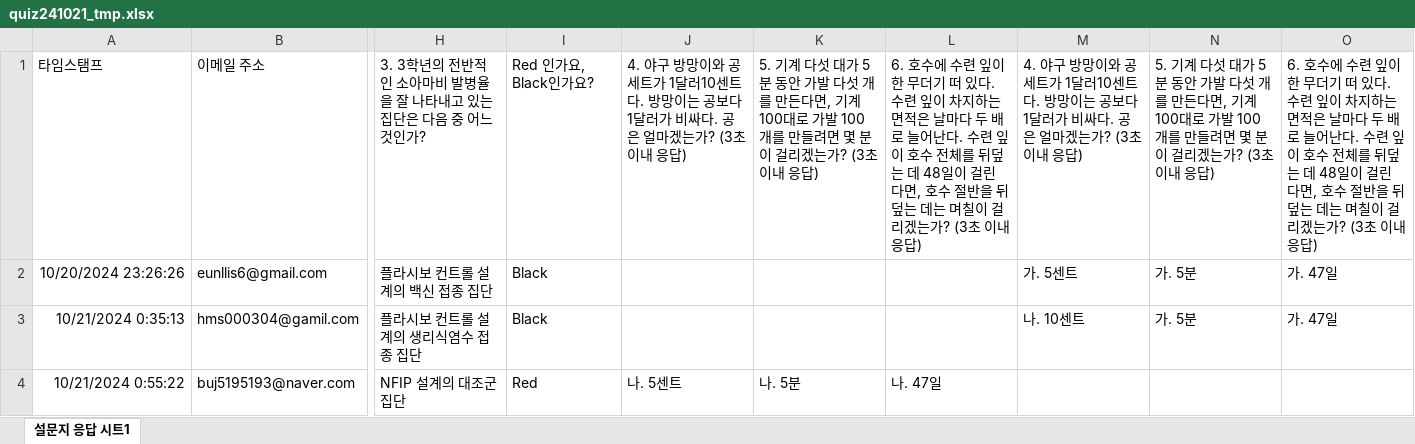
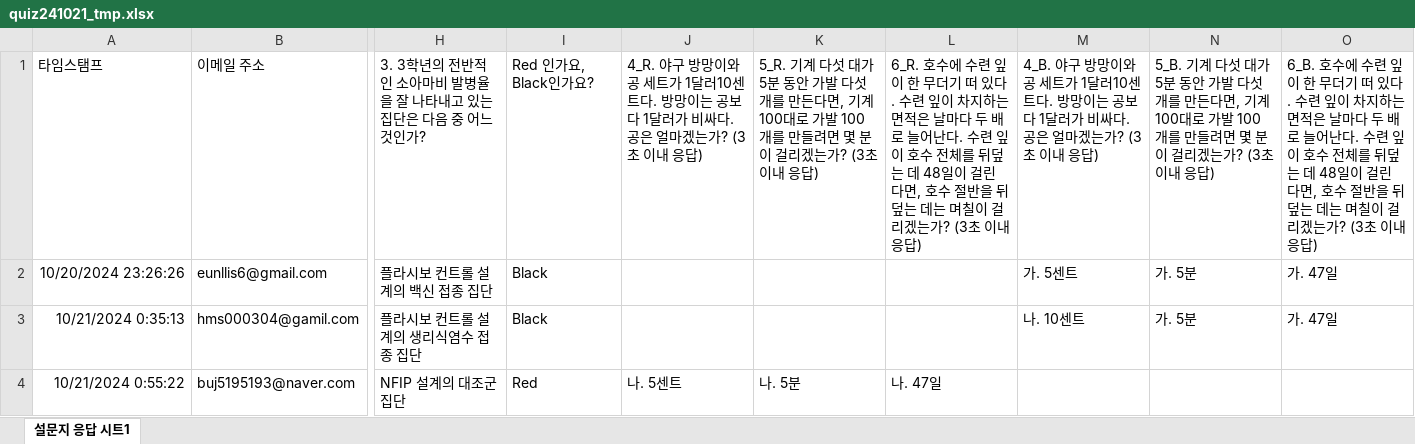
Before and after one commit to kwlee58/class202501, an Excel workbook: R/data/quiz241021_tmp.xlsx, sheet 설문지 응답 시트1, drawn as a sheet; only a part is shown, gaps mark what is left out; values as stored, in another font and other column widths than the file's, no borders; charts and pictures and table styles not drawn; the diff covers the shown part only; the diff names each change by its address in the sheet, - before the commit and + after, or states it on an @@ line.

```diff
--- a/R/data/quiz241021_tmp.xlsx (sheet 설문지 응답 시트1)
+++ b/R/data/quiz241021_tmp.xlsx (sheet 설문지 응답 시트1)
-J1: 4. 야구 방…
+J1: 4_R. 야구 방…
-K1: 5. 기계 다…
+K1: 5_R. 기계 다…
-L1: 6. 호수에…
+L1: 6_R. 호수에…
-M1: 4. 야구 방…
+M1: 4_B. 야구 방…
-N1: 5. 기계 다…
+N1: 5_B. 기계 다…
-O1: 6. 호수에…
+O1: 6_B. 호수에…
```
Also changed, not shown: 27 added rows elsewhere in this sheet, R/data/oxford_241021.xlsx, R/data/oxford_241021_tmp.xlsx, 30 other files.
